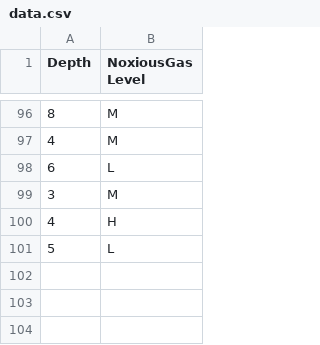
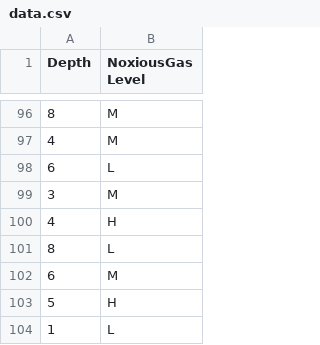
Before and after one commit to amartya-k/sewer-sensor-data, a CSV file: data.csv, drawn as a sheet; only a part is shown, gaps mark what is left out.

Commit message:
Update data.csv

```diff
--- a/data.csv
+++ b/data.csv
@@ -100,2 +100,5 @@ Depth,NoxiousGas Level
 4,H
-5,L
+8,L
+6,M
+5,H
+1,L
```
